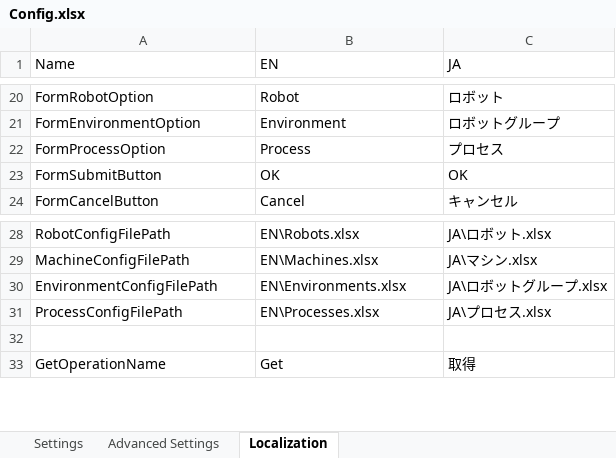
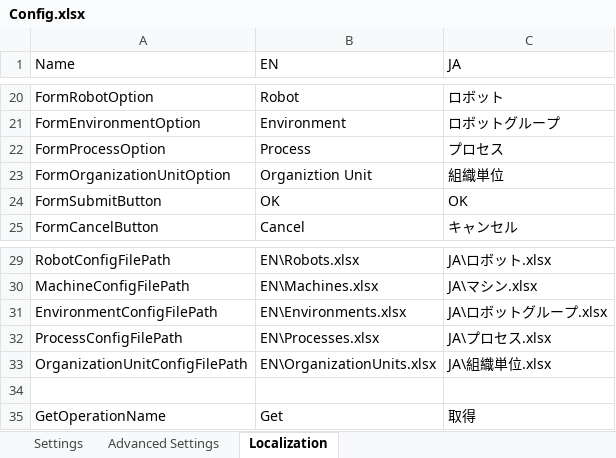
Before and after one commit to UiPath-Services/OrchestratorManager, an Excel workbook: Config.xlsx, sheet Localization, drawn as a sheet; only a part is shown, gaps mark what is left out; values as stored, in another font and other column widths than the file's, no borders; table styles not drawn; the diff names each change by its address in the sheet, - before the commit and + after, or states it on an @@ line.

Commit message:
Implement manipulation of Organization Units

```diff
--- a/Config.xlsx (sheet Localization)
+++ b/Config.xlsx (sheet Localization)
+row 23: FormOrganizationUnitOption | Organiztion Unit | 組織単位
+row 33: OrganizationUnitConfigFilePath | EN\OrganizationUnits.xlsx | JA\組織単位.xlsx
```
Also changed, not shown: sheet Advanced Settings, 13 other files.
